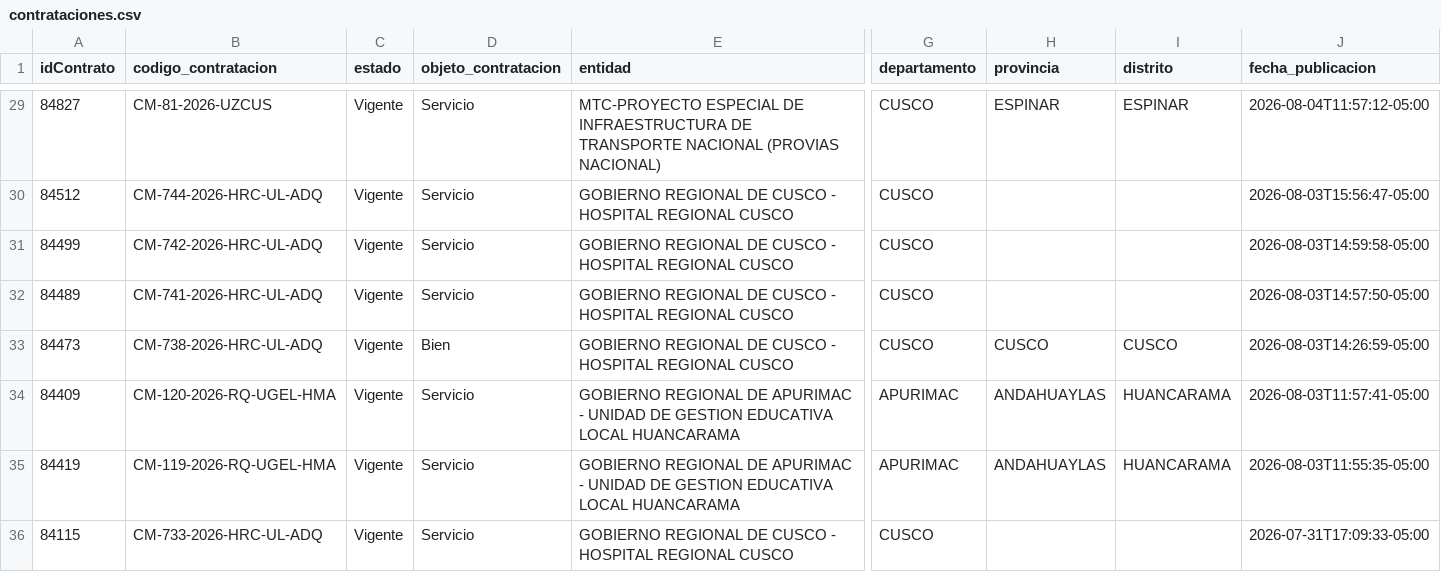
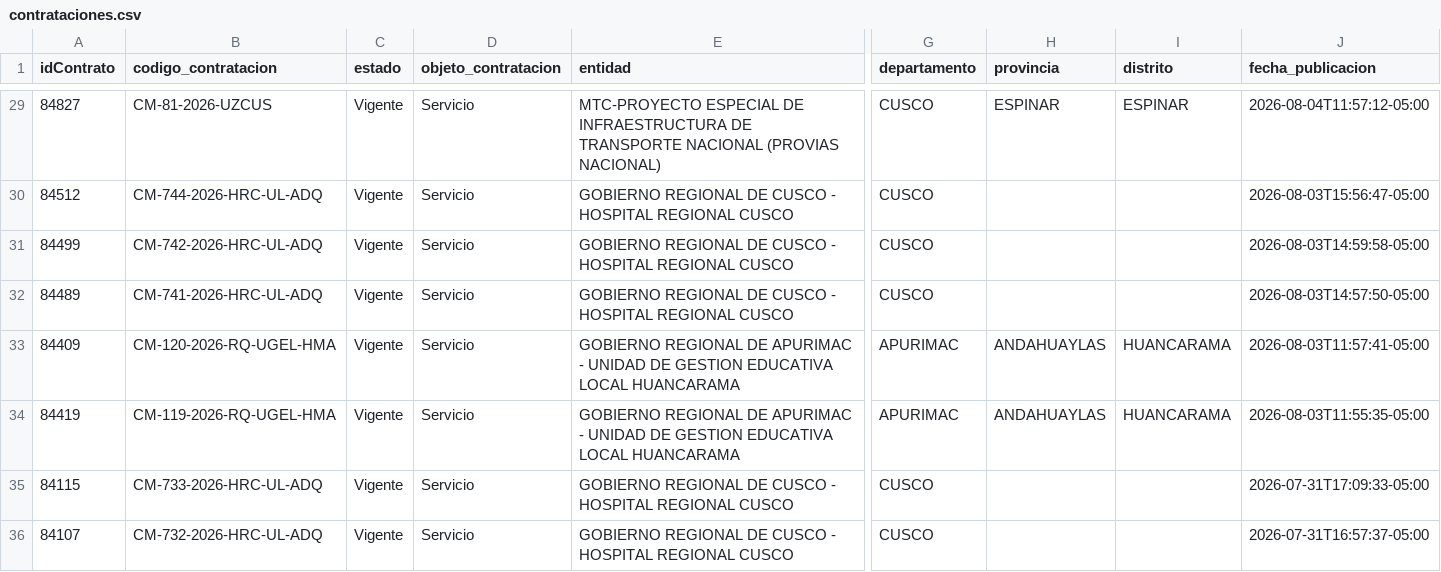
Before and after one commit to Natgato/monitor-seace-cusco, a CSV file: data/contrataciones.csv, drawn as a sheet; only a part is shown, gaps mark what is left out; the shorter side is filled out with more unchanged rows; rows hold the shown columns only; the diff names each change by its address in the sheet, - before the commit and + after, or states it on an @@ line.

```diff
--- a/data/contrataciones.csv
+++ b/data/contrataciones.csv
-row 33: 84473 | CM-738-2026-HRC-UL-ADQ | Vigente | Bien | GOBIERNO REGIONAL DE CUSCO - HOSPITAL REGIONAL CUSCO | CUSCO | CUSCO | CUSCO | 2026-08-03T14:26:59-05:00
```
Also changed, not shown: data/items.csv, 1 other file.
